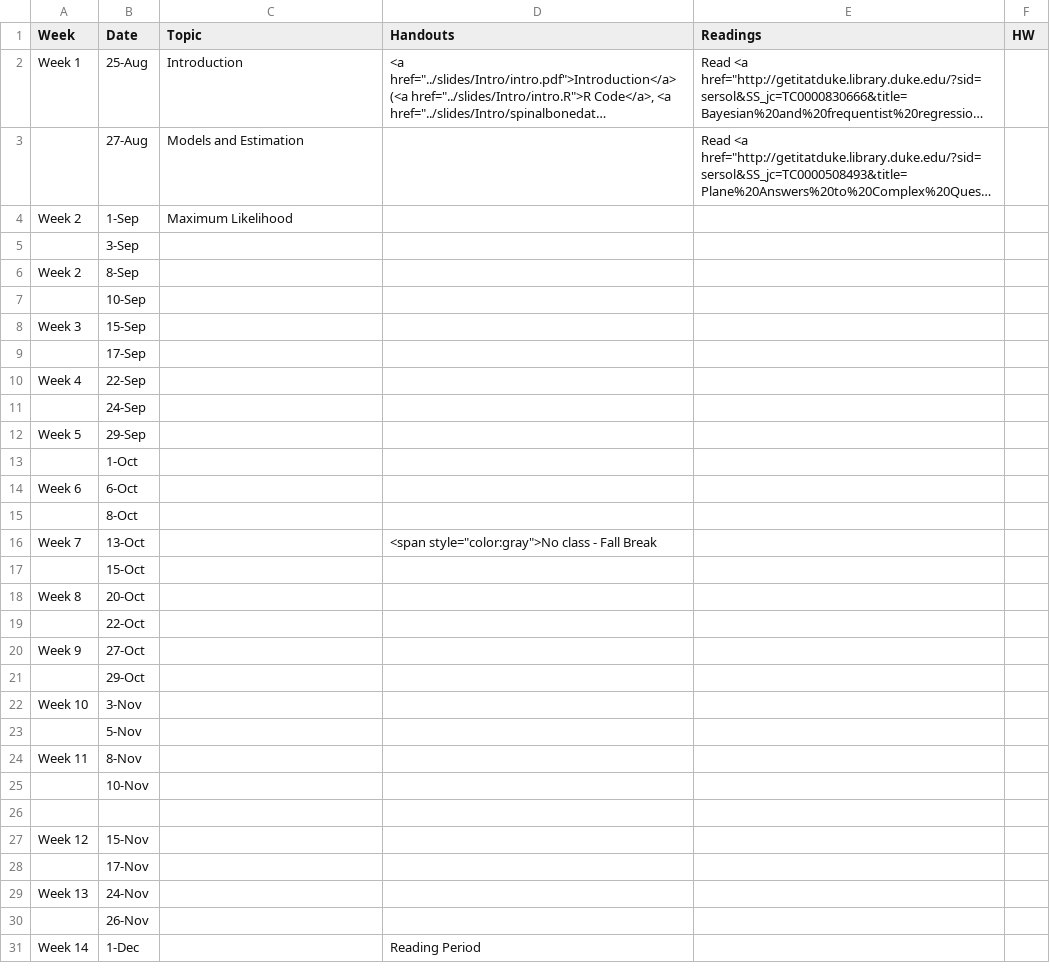
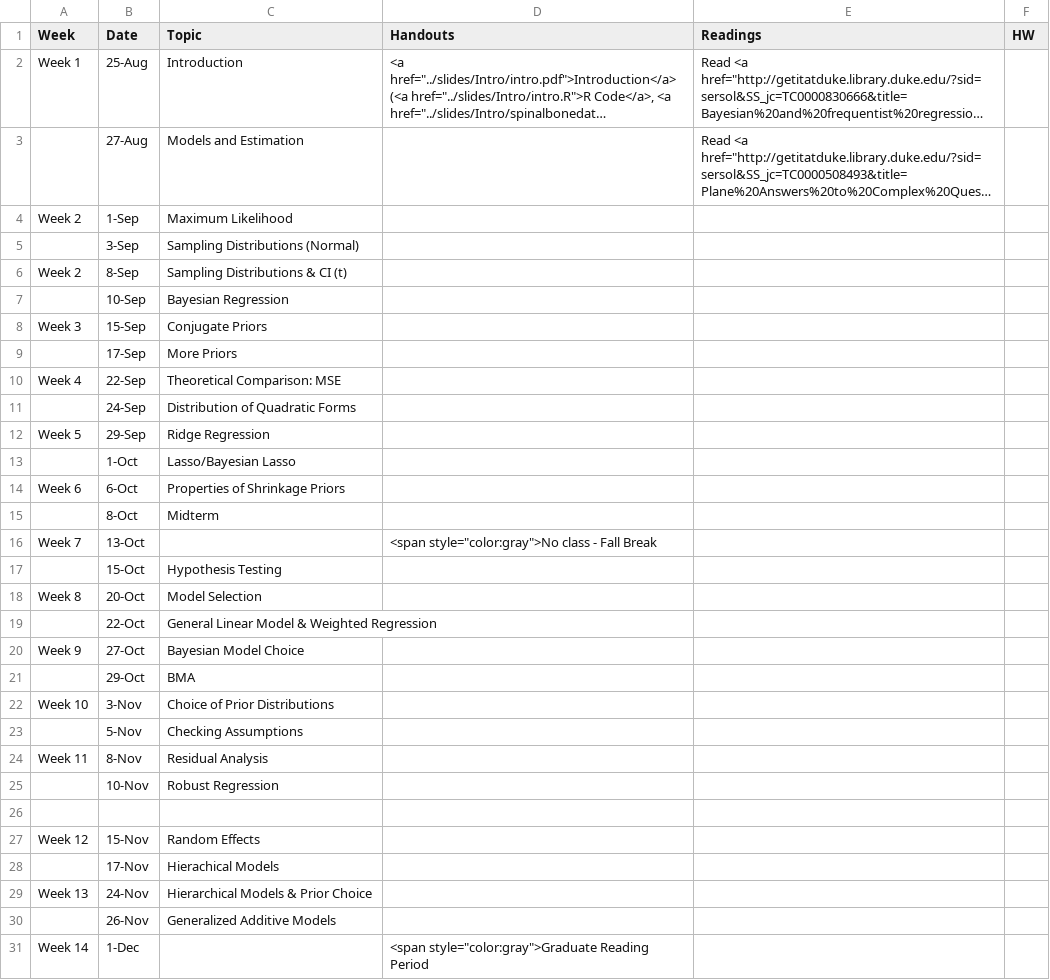
Before and after one commit to merliseclyde/sta721-F16, a CSV file: STA721_F15_web/_csv/schedule.csv, drawn as a sheet; only a part is shown; long unchanged cells end in …; the diff covers the shown part only; the diff names each change by its address in the sheet, - before the commit and + after, or states it on an @@ line.

Commit message:
fleshed out list of topics for semester

```diff
--- a/STA721_F15_web/_csv/schedule.csv
+++ b/STA721_F15_web/_csv/schedule.csv
-C5 (Topic): (empty)
+C5 (Topic): Sampling Distributions (Normal)
-C6 (Topic): (empty)
+C6 (Topic): Sampling Distributions & CI (t)
-C7 (Topic): (empty)
+C7 (Topic): Bayesian Regression
-C8 (Topic): (empty)
+C8 (Topic): Conjugate Priors
-C9 (Topic): (empty)
+C9 (Topic): More Priors
-C10 (Topic): (empty)
+C10 (Topic): Theoretical Comparison: MSE
-C11 (Topic): (empty)
+C11 (Topic): Distribution of Quadratic Forms
-C12 (Topic): (empty)
+C12 (Topic): Ridge Regression
-C13 (Topic): (empty)
+C13 (Topic): Lasso/Bayesian Lasso
-C14 (Topic): (empty)
+C14 (Topic): Properties of Shrinkage Priors
-C15 (Topic): (empty)
+C15 (Topic): Midterm
-C17 (Topic): (empty)
+C17 (Topic): Hypothesis Testing
-C18 (Topic): (empty)
+C18 (Topic): Model Selection
-C19 (Topic): (empty)
+C19 (Topic): General Linear Model & Weighted Regression
-C20 (Topic): (empty)
+C20 (Topic): Bayesian Model Choice
-C21 (Topic): (empty)
+C21 (Topic): BMA
-C22 (Topic): (empty)
+C22 (Topic): Choice of Prior Distributions
-C23 (Topic): (empty)
+C23 (Topic): Checking Assumptions
-C24 (Topic): (empty)
+C24 (Topic): Residual Analysis
-C25 (Topic): (empty)
+C25 (Topic): Robust Regression
-C27 (Topic): (empty)
+C27 (Topic): Random Effects
-C28 (Topic): (empty)
+C28 (Topic): Hierachical Models
-C29 (Topic): (empty)
+C29 (Topic): Hierarchical Models & Prior Choice
-C30 (Topic): (empty)
+C30 (Topic): Generalized Additive Models
-D31 (Handouts): Reading Period
+D31 (Handouts): <span style="color:gray">Graduate Reading Period
```
Also changed, not shown: 2 edited cells elsewhere in this file.
